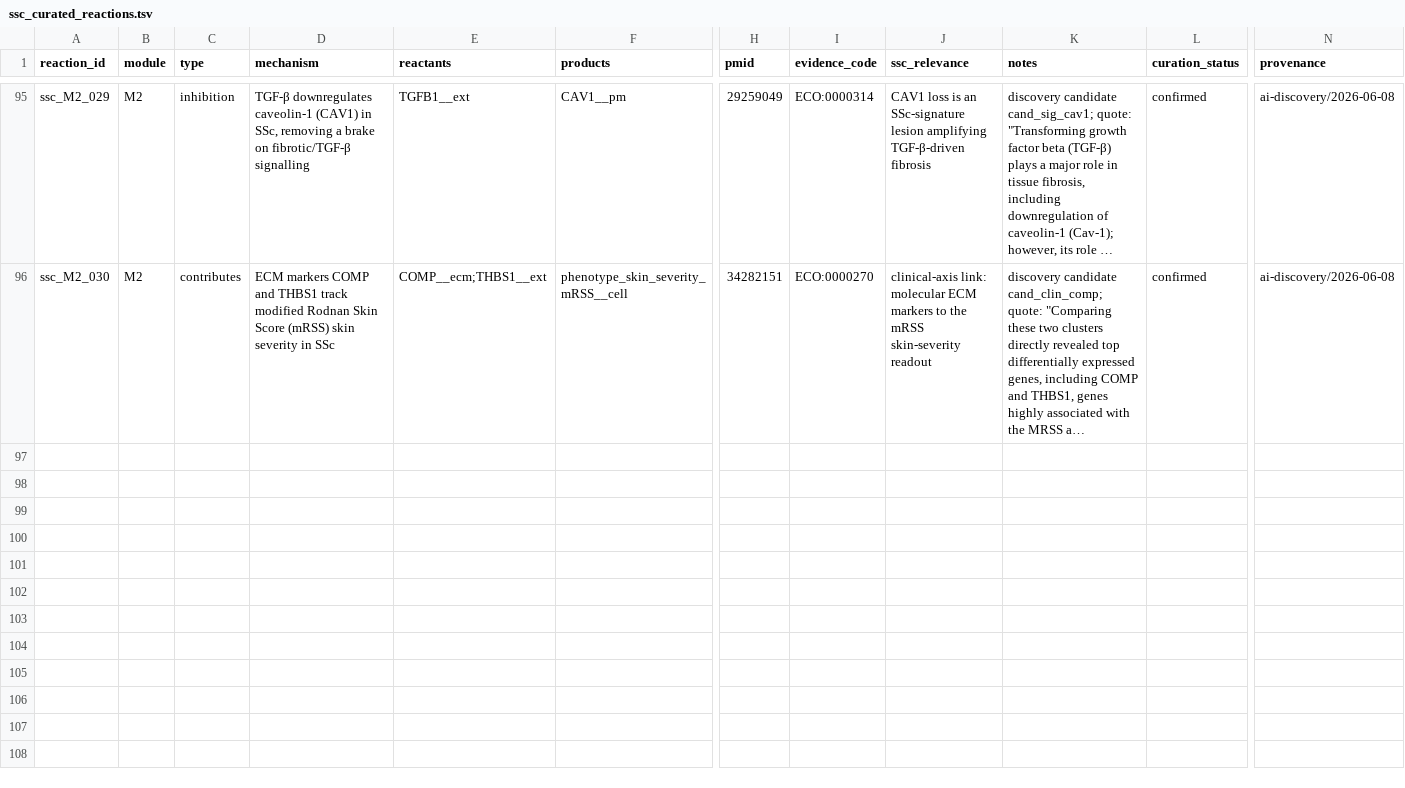
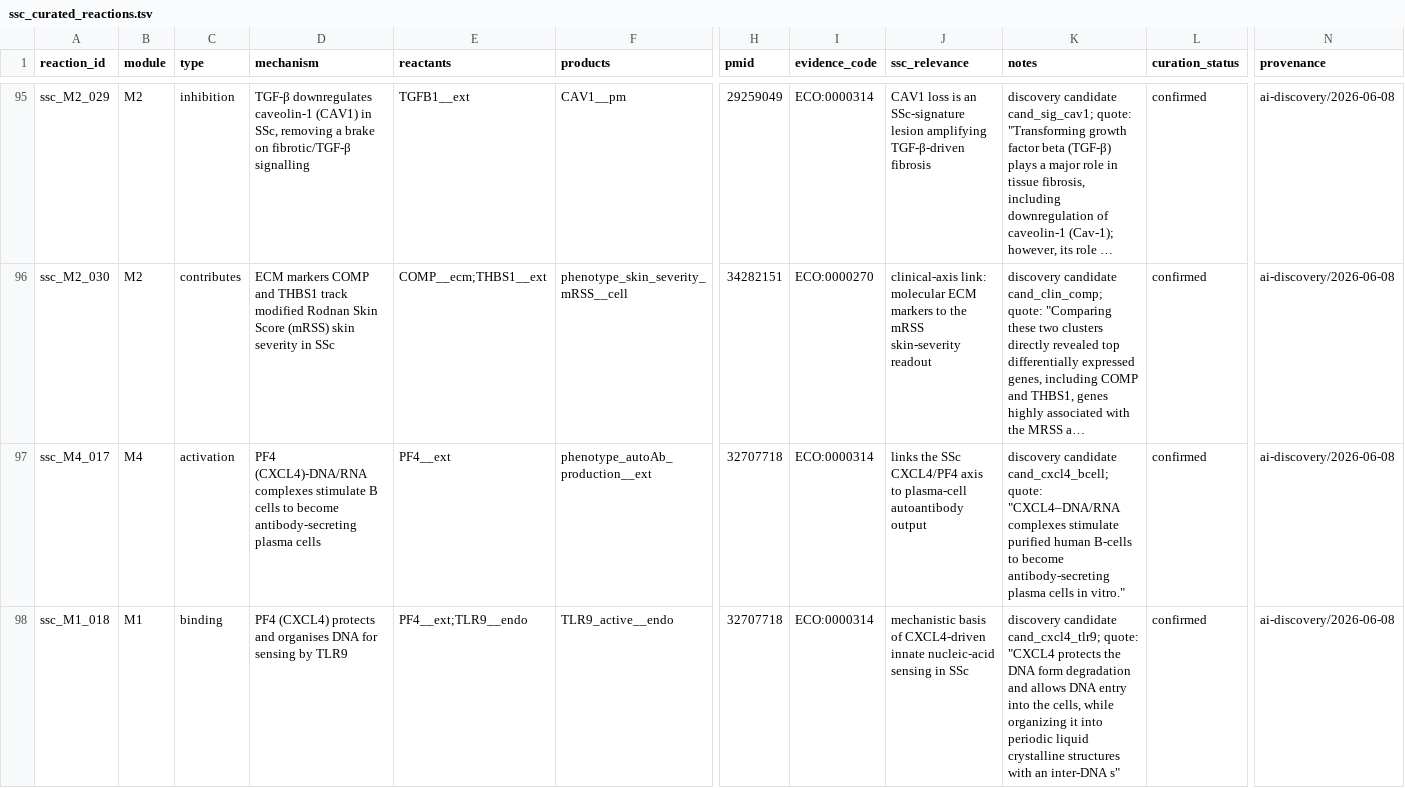
Before and after one commit to Nurtal/IDT_SSc_map, a TSV file: curation/ssc_curated_reactions.tsv, drawn as a sheet; only a part is shown, gaps mark what is left out; long unchanged cells end in …; rows hold the shown columns only; the diff covers the shown part only; the diff names each change by its address in the sheet, - before the commit and + after, or states it on an @@ line.

```diff
--- a/curation/ssc_curated_reactions.tsv
+++ b/curation/ssc_curated_reactions.tsv
+row 97: ssc_M4_017 | M4 | activation | PF4 (CXCL4)-DNA/RNA complexes stimulate B cells to become antibody-secreting plasma cells | PF4__ext | phenotype_autoAb_production__ext | 32707718 | ECO:0000314 | links the SSc CXCL4/PF4 axis to plasma-cell autoantibody output | discovery candidate cand_cxcl4_bcell; quote: "CXCL4–DNA/RNA complexes stimulate purified human B-cells to become antibody-secreting plasma cells in vitro." | confirmed | ai-discovery/2026-06-08
+row 98: ssc_M1_018 | M1 | binding | PF4 (CXCL4) protects and organises DNA for sensing by TLR9 | PF4__ext;TLR9__endo | TLR9_active__endo | 32707718 | ECO:0000314 | mechanistic basis of CXCL4-driven innate nucleic-acid sensing in SSc | discovery candidate cand_cxcl4_tlr9; quote: "CXCL4 protects the DNA form degradation and allows DNA entry into the cells, while organizing it into periodic liquid crystalline structures with an inter-DNA s" | confirmed | ai-discovery/2026-06-08
```
Also changed, not shown: 1 added row elsewhere in this file, analysis/network/community_enrichment.tsv, analysis/network/reactome_novelty.tsv, 19 other files.
